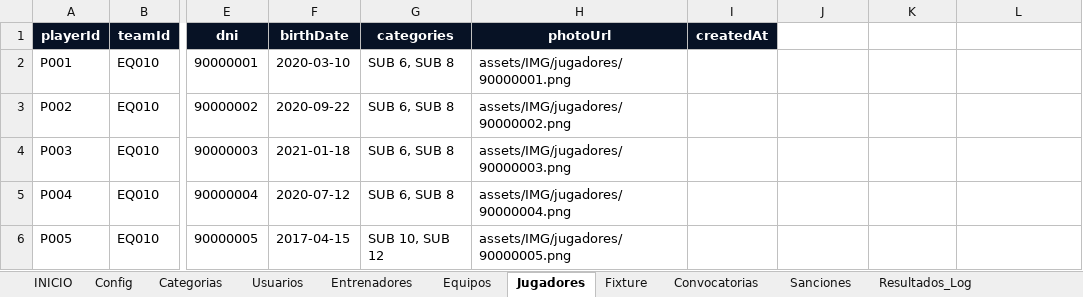
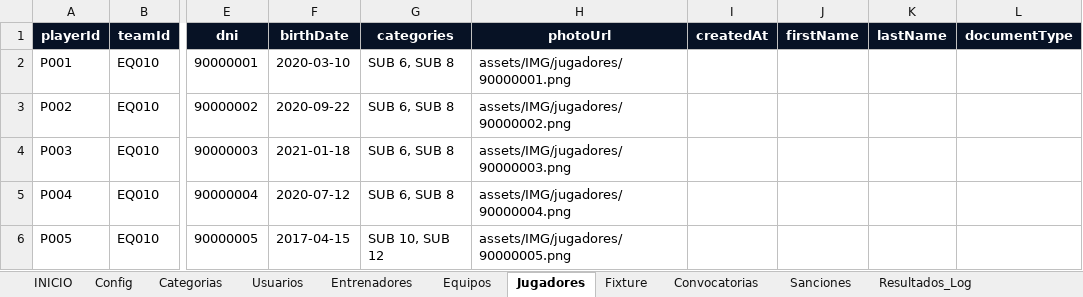
Before and after one commit to jeffersonmgr07/pachacamacdeportes, an Excel workbook: docs/pacha-deportes-google-sheets-maestro.xlsx, sheet Jugadores, drawn as a sheet; only a part is shown, gaps mark what is left out; values as stored, in another font and other column widths than the file's, no borders; table styles not drawn; the diff names each change by its address in the sheet, - before the commit and + after, or states it on an @@ line.

```diff
--- a/docs/pacha-deportes-google-sheets-maestro.xlsx (sheet Jugadores)
+++ b/docs/pacha-deportes-google-sheets-maestro.xlsx (sheet Jugadores)
-J1: (empty)
+J1: firstName
-J1:L1 fill: none
+J1:L1 fill: #071225
-K1: (empty)
+K1: lastName
-L1: (empty)
+L1: documentType
```
Also changed, not shown: sheet INICIO, 14 other files.
